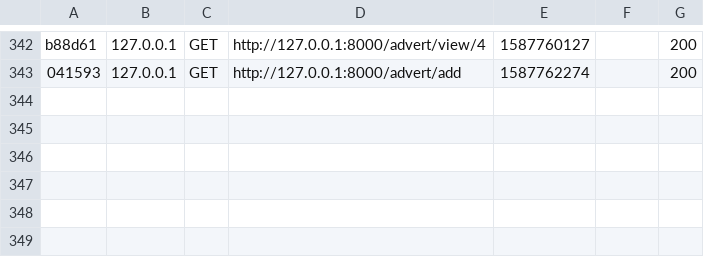
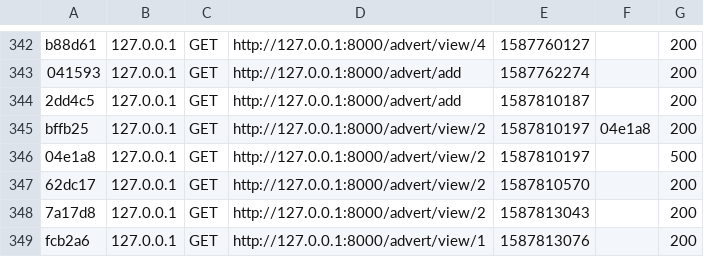
Before and after one commit to DuvergerCamille/tuto_symfony, a CSV file: var/cache/dev/profiler/index.csv, drawn as a sheet; only a part is shown, gaps mark what is left out; the diff names each change by its address in the sheet, - before the commit and + after, or states it on an @@ line.

```diff
--- a/var/cache/dev/profiler/index.csv
+++ b/var/cache/dev/profiler/index.csv
+row 344: 2dd4c5 | 127.0.0.1 | GET | http://127.0.0.1:8000/advert/add | 1587810187 |  | 200
+row 345: bffb25 | 127.0.0.1 | GET | http://127.0.0.1:8000/advert/view/2 | 1587810197 | 04e1a8 | 200
+row 346: 04e1a8 | 127.0.0.1 | GET | http://127.0.0.1:8000/advert/view/2 | 1587810197 |  | 500
+row 347: 62dc17 | 127.0.0.1 | GET | http://127.0.0.1:8000/advert/view/2 | 1587810570 |  | 200
+row 348: 7a17d8 | 127.0.0.1 | GET | http://127.0.0.1:8000/advert/view/2 | 1587813043 |  | 200
+row 349: fcb2a6 | 127.0.0.1 | GET | http://127.0.0.1:8000/advert/view/1 | 1587813076 |  | 200
```
Also changed, not shown: 18 other files.
